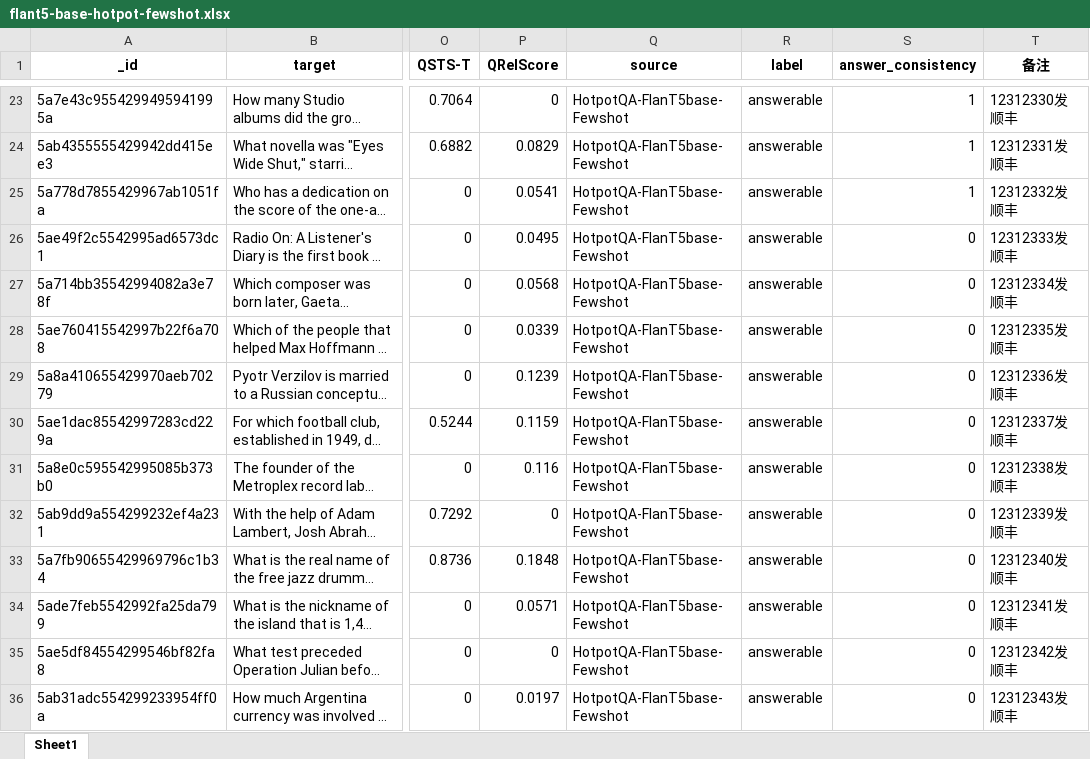
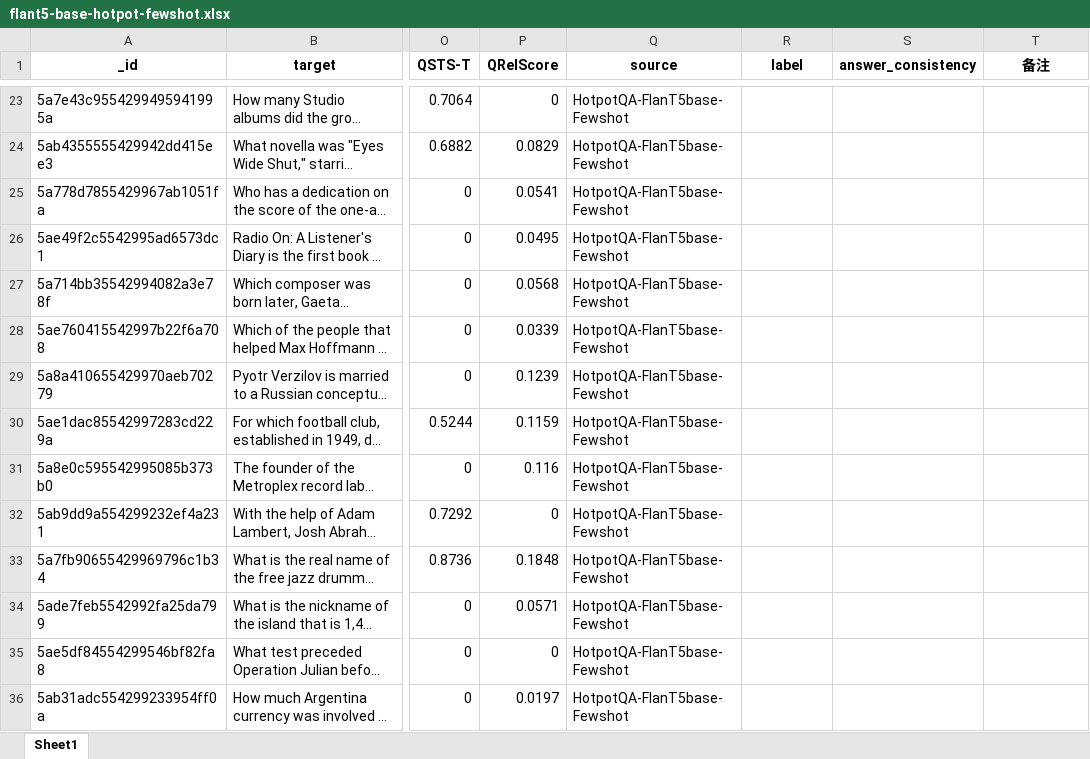
Before and after one commit to WANGKANG1717/data-annotation-software, an Excel workbook: flant5-base-hotpot-fewshot.xlsx, sheet Sheet1, drawn as a sheet; only a part is shown, gaps mark what is left out; long unchanged cells end in …; values as stored, in another font and other column widths than the file's, no borders; the diff covers the shown part only; the diff names each change by its address in the sheet, - before the commit and + after, or states it on an @@ line.

```diff
--- a/flant5-base-hotpot-fewshot.xlsx (sheet Sheet1)
+++ b/flant5-base-hotpot-fewshot.xlsx (sheet Sheet1)
-R23:R36 (label): answerable
+R23:R36 (label): (empty)
-S23:S25 (answer_consistency): 1
+S23:S25 (answer_consistency): (empty)
-T23 (备注): 12312330发顺丰
+T23 (备注): (empty)
-T24 (备注): 12312331发顺丰
+T24 (备注): (empty)
-T25 (备注): 12312332发顺丰
+T25 (备注): (empty)
-S26:S36 (answer_consistency): 0
+S26:S36 (answer_consistency): (empty)
-T26 (备注): 12312333发顺丰
+T26 (备注): (empty)
-T27 (备注): 12312334发顺丰
+T27 (备注): (empty)
-T28 (备注): 12312335发顺丰
+T28 (备注): (empty)
-T29 (备注): 12312336发顺丰
+T29 (备注): (empty)
-T30 (备注): 12312337发顺丰
+T30 (备注): (empty)
-T31 (备注): 12312338发顺丰
+T31 (备注): (empty)
-T32 (备注): 12312339发顺丰
+T32 (备注): (empty)
-T33 (备注): 12312340发顺丰
+T33 (备注): (empty)
-T34 (备注): 12312341发顺丰
+T34 (备注): (empty)
-T35 (备注): 12312342发顺丰
+T35 (备注): (empty)
-T36 (备注): 12312343发顺丰
+T36 (备注): (empty)
```
Also changed, not shown: 184 edited cells and cell formats elsewhere in this sheet, new.xlsx, 1 other file.
